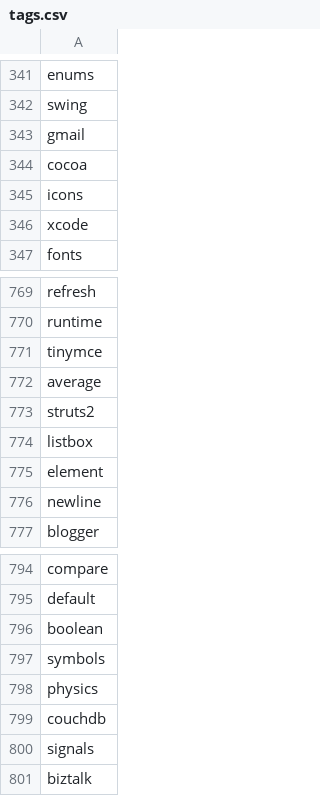
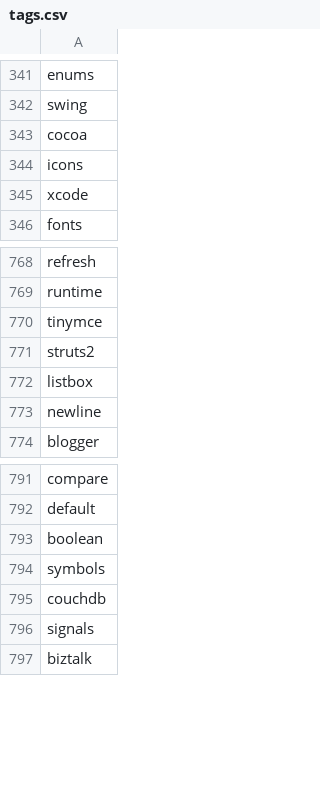
Before and after one commit to serkanerip/kodilan-stats, a CSV file: scripts/tags.csv, drawn as a sheet; only a part is shown, gaps mark what is left out.

Commit message:
useless tag removed.

```diff
--- a/scripts/tags.csv
+++ b/scripts/tags.csv
@@ -342,3 +342,2 @@ enums
 swing
-gmail
 cocoa
@@ -771,6 +770,4 @@ runtime
 tinymce
-average
 struts2
 listbox
-element
 newline
@@ -797,3 +794,2 @@ boolean
 symbols
-physics
 couchdb
```
